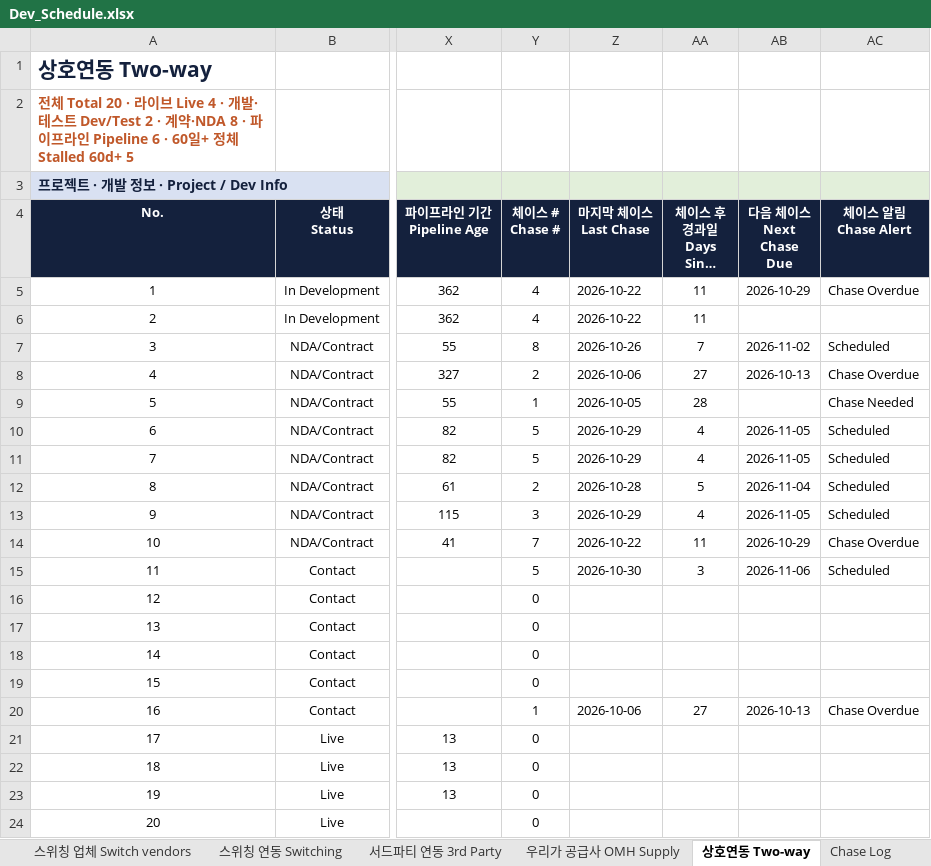
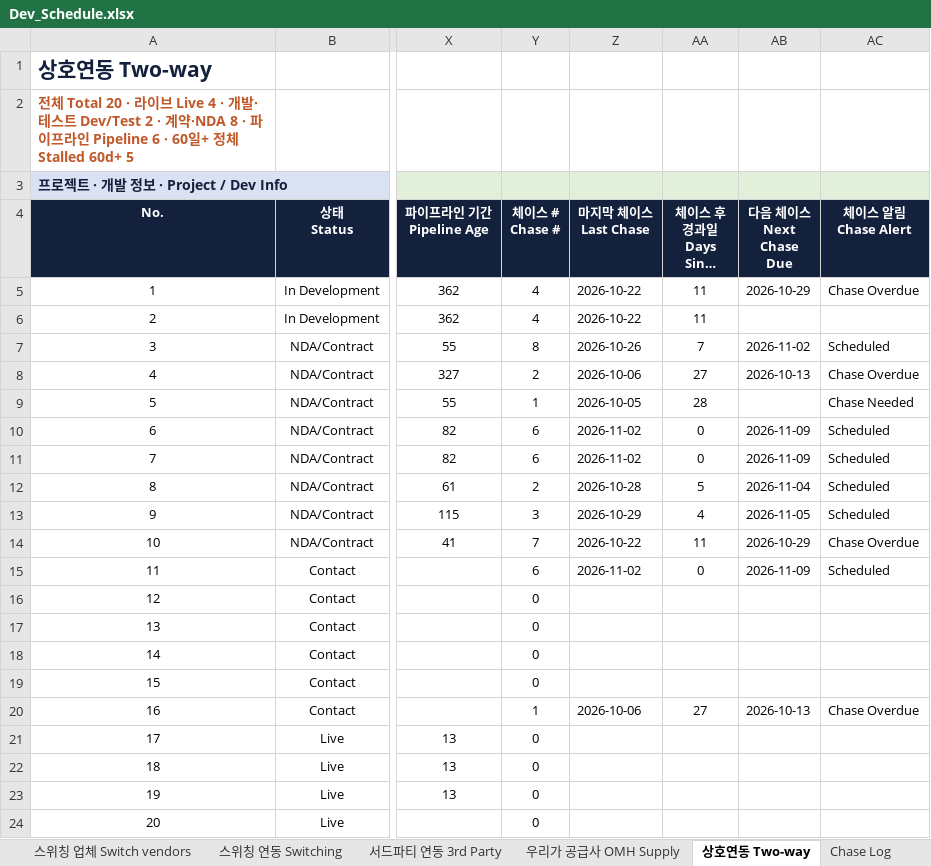
Before and after one commit to bstars00-rgb/Integration-Tracker, an Excel workbook: data/Dev_Schedule.xlsx, sheet 상호연동 Two-way, drawn as a sheet; only a part is shown, gaps mark what is left out; long unchanged cells end in …; values as stored, in another font and other column widths than the file's, no borders; conditional formats not drawn; the diff names each change by its address in the sheet, - before the commit and + after, or states it on an @@ line.

```diff
--- a/data/Dev_Schedule.xlsx (sheet 상호연동 Two-way)
+++ b/data/Dev_Schedule.xlsx (sheet 상호연동 Two-way)
-Y10:Y11 (체이스 # Chase #): 5
+Y10:Y11 (체이스 # Chase #): 6
-Z10:Z11 (마지막 체이스 Last Chase): 2026-10-29
+Z10:Z11 (마지막 체이스 Last Chase): 2026-11-02
-AA10:AA11 (체이스 후 경과일 Days Since Chase): 4
+AA10:AA11 (체이스 후 경과일 Days Since Chase): 0
-AB10:AB11 (다음 체이스 Next Chase Due): 2026-11-05
+AB10:AB11 (다음 체이스 Next Chase Due): 2026-11-09
-Y15 (체이스 # Chase #): 5
+Y15 (체이스 # Chase #): 6
-Z15 (마지막 체이스 Last Chase): 2026-10-30
+Z15 (마지막 체이스 Last Chase): 2026-11-02
-AA15 (체이스 후 경과일 Days Since Chase): 3
+AA15 (체이스 후 경과일 Days Since Chase): 0
-AB15 (다음 체이스 Next Chase Due): 2026-11-06
+AB15 (다음 체이스 Next Chase Due): 2026-11-09
```
Also changed, not shown: sheet Chase Log, sheet 우리가 공급사 OMH Supply, 4 other files.
